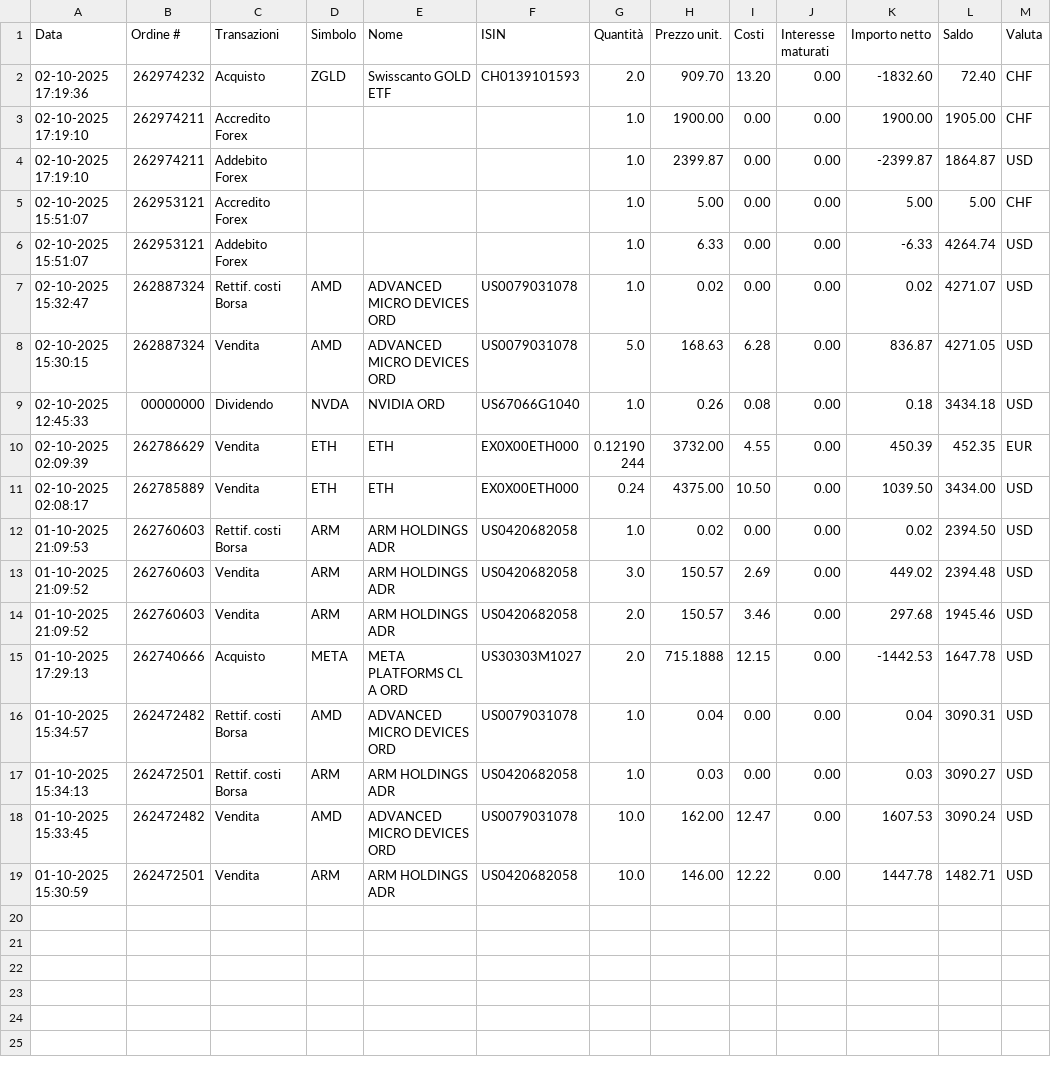
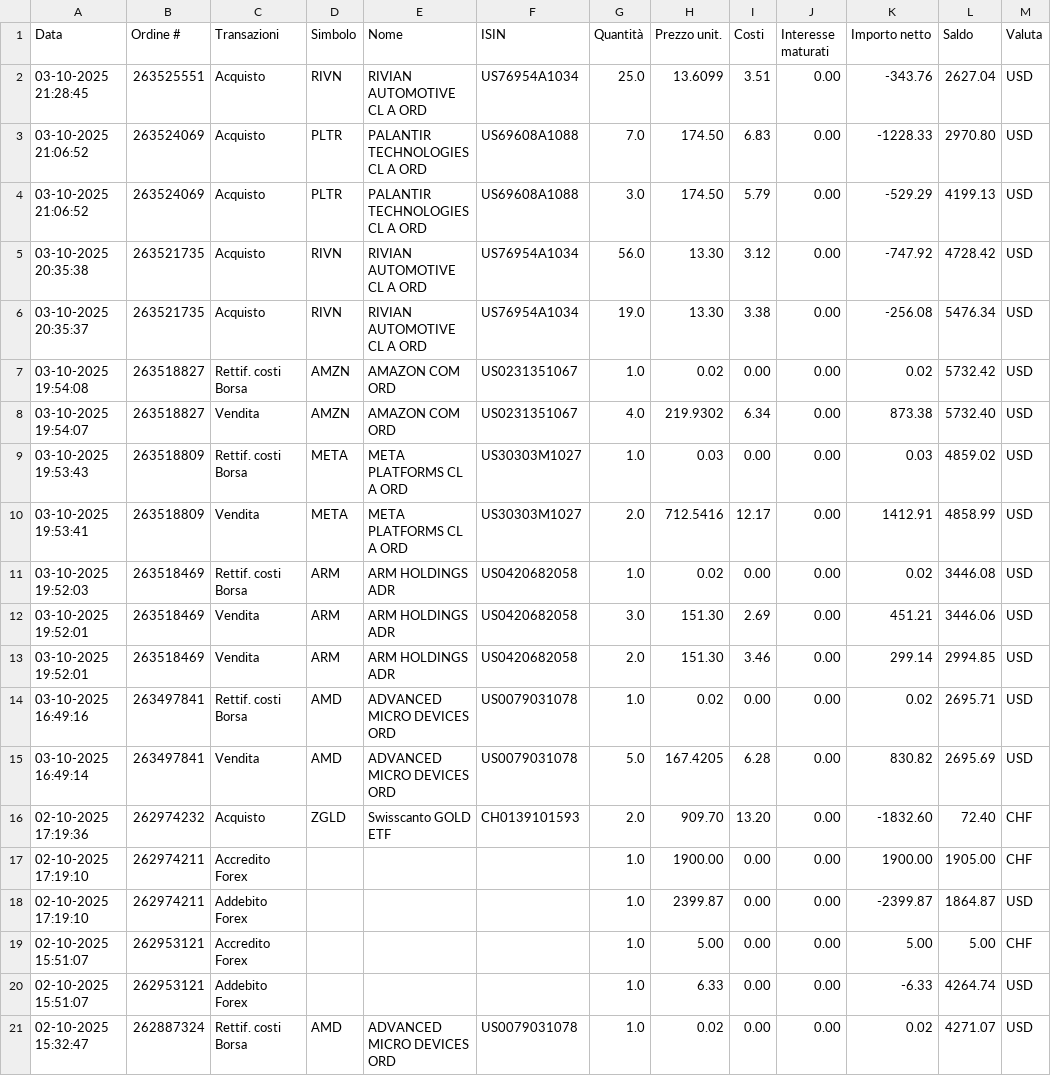
Before and after one commit to rressi/my-portfolio-notebooks, a CSV file: data/transactions-from-01102025-to-03102025.csv (was data/transactions-from-01102025-to-02102025.csv), drawn as a sheet; only a part is shown; the shorter side is filled out with more unchanged rows; the diff names each change by its address in the sheet, - before the commit and + after, or states it on an @@ line.

Commit message:
Adding latest transactions

```diff
--- a/data/transactions-from-01102025-to-02102025.csv
+++ b/data/transactions-from-01102025-to-03102025.csv
+row 2: 03-10-2025 21:28:45 | 263525551 | Acquisto | RIVN | RIVIAN AUTOMOTIVE CL A ORD | US76954A1034 | 25.0 | 13.6099 | 3.51 | 0.00 | -343.76 | 2627.04 | USD
+row 3: 03-10-2025 21:06:52 | 263524069 | Acquisto | PLTR | PALANTIR TECHNOLOGIES CL A ORD | US69608A1088 | 7.0 | 174.50 | 6.83 | 0.00 | -1228.33 | 2970.80 | USD
+row 4: 03-10-2025 21:06:52 | 263524069 | Acquisto | PLTR | PALANTIR TECHNOLOGIES CL A ORD | US69608A1088 | 3.0 | 174.50 | 5.79 | 0.00 | -529.29 | 4199.13 | USD
+row 5: 03-10-2025 20:35:38 | 263521735 | Acquisto | RIVN | RIVIAN AUTOMOTIVE CL A ORD | US76954A1034 | 56.0 | 13.30 | 3.12 | 0.00 | -747.92 | 4728.42 | USD
+row 6: 03-10-2025 20:35:37 | 263521735 | Acquisto | RIVN | RIVIAN AUTOMOTIVE CL A ORD | US76954A1034 | 19.0 | 13.30 | 3.38 | 0.00 | -256.08 | 5476.34 | USD
+row 7: 03-10-2025 19:54:08 | 263518827 | Rettif. costi Borsa | AMZN | AMAZON COM ORD | US0231351067 | 1.0 | 0.02 | 0.00 | 0.00 | 0.02 | 5732.42 | USD
+row 8: 03-10-2025 19:54:07 | 263518827 | Vendita | AMZN | AMAZON COM ORD | US0231351067 | 4.0 | 219.9302 | 6.34 | 0.00 | 873.38 | 5732.40 | USD
+row 9: 03-10-2025 19:53:43 | 263518809 | Rettif. costi Borsa | META | META PLATFORMS CL A ORD | US30303M1027 | 1.0 | 0.03 | 0.00 | 0.00 | 0.03 | 4859.02 | USD
+row 10: 03-10-2025 19:53:41 | 263518809 | Vendita | META | META PLATFORMS CL A ORD | US30303M1027 | 2.0 | 712.5416 | 12.17 | 0.00 | 1412.91 | 4858.99 | USD
+row 11: 03-10-2025 19:52:03 | 263518469 | Rettif. costi Borsa | ARM | ARM HOLDINGS ADR | US0420682058 | 1.0 | 0.02 | 0.00 | 0.00 | 0.02 | 3446.08 | USD
+row 12: 03-10-2025 19:52:01 | 263518469 | Vendita | ARM | ARM HOLDINGS ADR | US0420682058 | 3.0 | 151.30 | 2.69 | 0.00 | 451.21 | 3446.06 | USD
+row 13: 03-10-2025 19:52:01 | 263518469 | Vendita | ARM | ARM HOLDINGS ADR | US0420682058 | 2.0 | 151.30 | 3.46 | 0.00 | 299.14 | 2994.85 | USD
+row 14: 03-10-2025 16:49:16 | 263497841 | Rettif. costi Borsa | AMD | ADVANCED MICRO DEVICES ORD | US0079031078 | 1.0 | 0.02 | 0.00 | 0.00 | 0.02 | 2695.71 | USD
+row 15: 03-10-2025 16:49:14 | 263497841 | Vendita | AMD | ADVANCED MICRO DEVICES ORD | US0079031078 | 5.0 | 167.4205 | 6.28 | 0.00 | 830.82 | 2695.69 | USD
```
Also changed, not shown: 35 other files.
